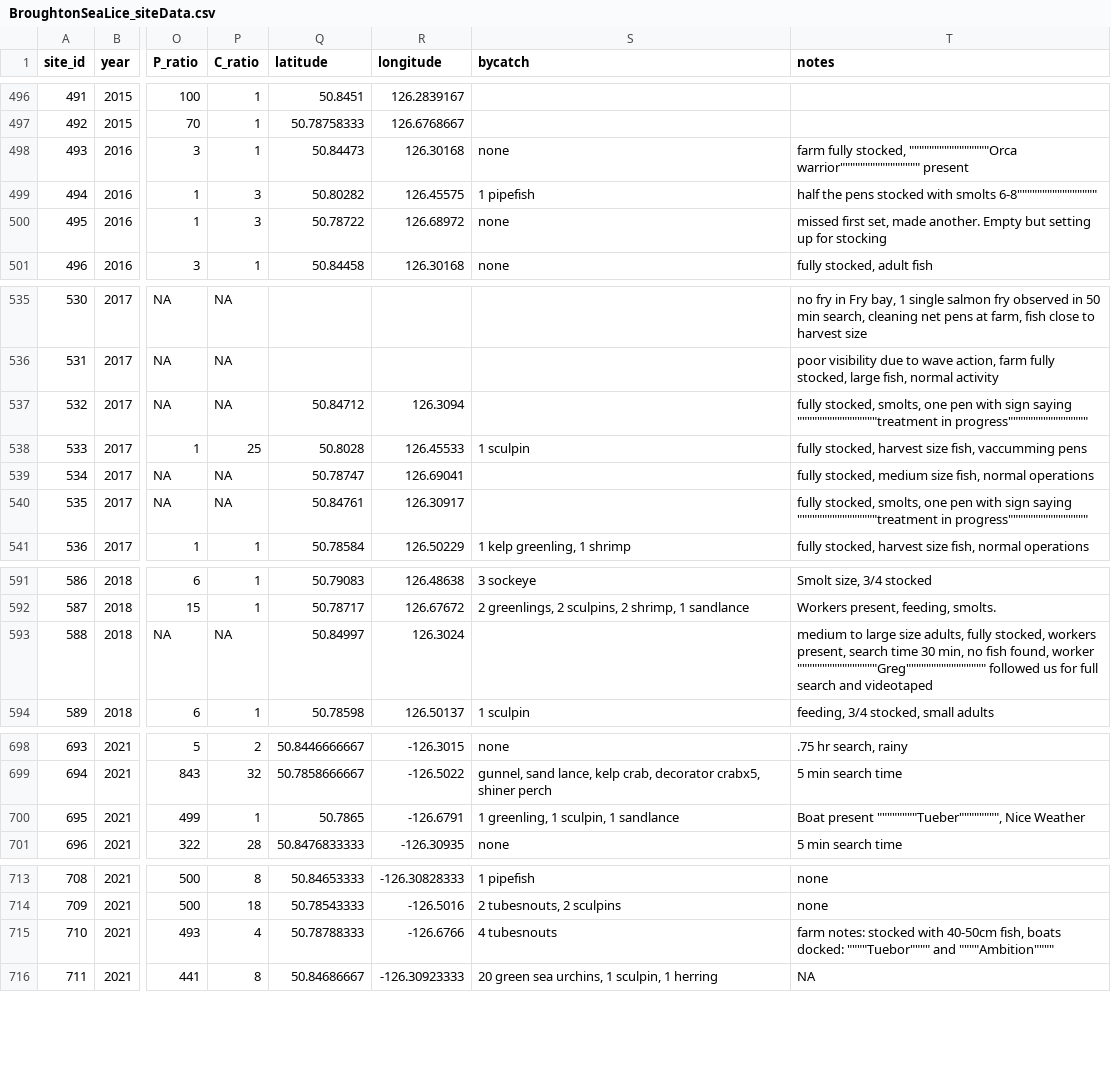
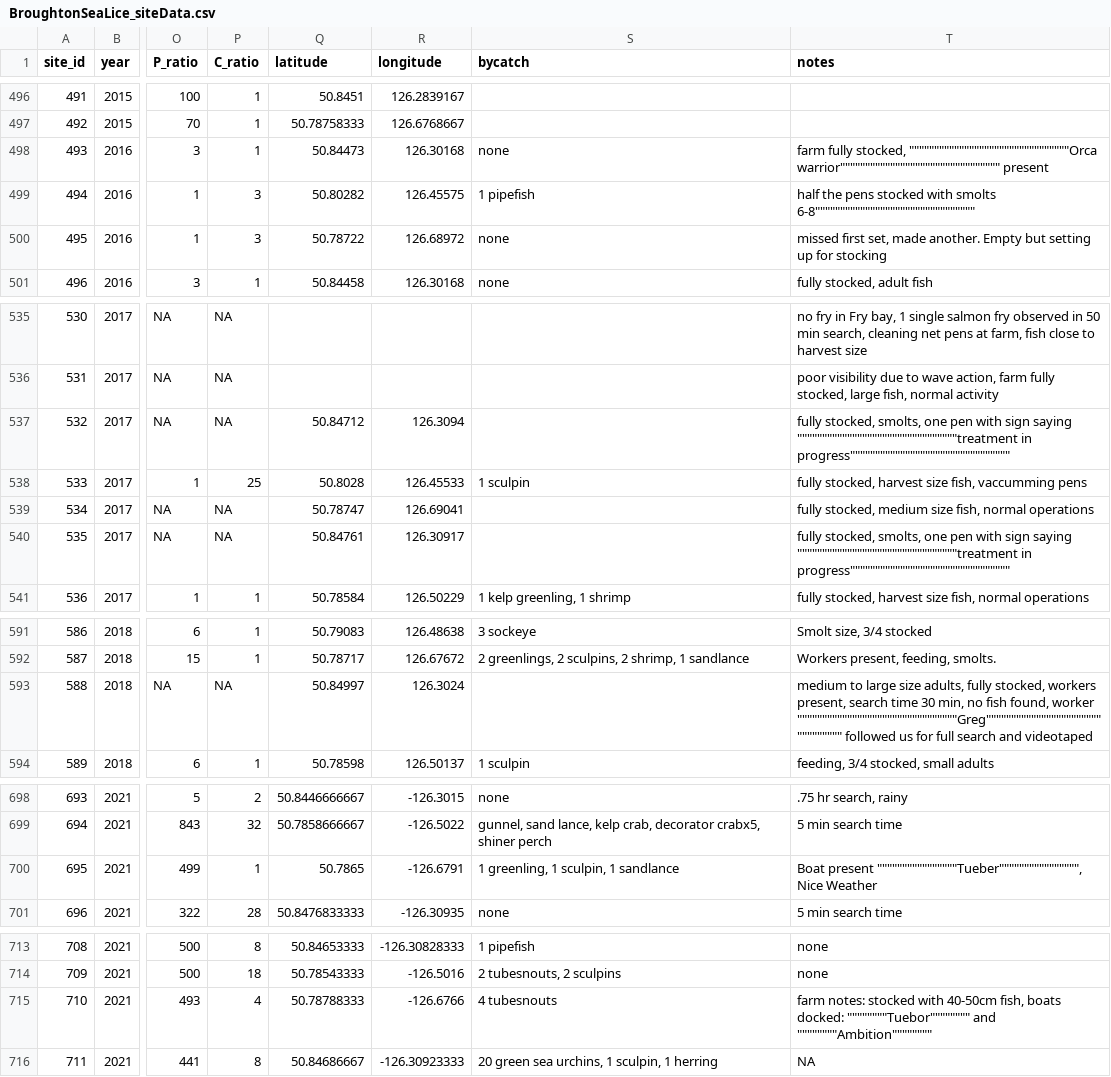
Before and after one commit to sjpeacock/Sea-lice-database, a CSV file: Data/BroughtonSeaLice_siteData.csv, drawn as a sheet; only a part is shown, gaps mark what is left out; the diff covers the shown part only; the diff names each change by its address in the sheet, - before the commit and + after, or states it on an @@ line.

```diff
--- a/Data/BroughtonSeaLice_siteData.csv
+++ b/Data/BroughtonSeaLice_siteData.csv
-T498 (notes): …fully stocked, """"""""""""""""Orca warrior"""""""""""""""" present
+T498 (notes): …fully stocked, """"""""""""""""""""""""""""""""Orca warrior"""""""""""""""""""""""""""""""" present
-T499 (notes): …with smolts 6-8""""""""""""""""
+T499 (notes): …with smolts 6-8""""""""""""""""""""""""""""""""
-T537 (notes): …sign saying """"""""""""""""treatment in progress""""""""""""""""
+T537 (notes): …sign saying """"""""""""""""""""""""""""""""treatment in progress""""""""""""""""""""""""""""""""
-T540 (notes): …sign saying """"""""""""""""treatment in progress""""""""""""""""
+T540 (notes): …sign saying """"""""""""""""""""""""""""""""treatment in progress""""""""""""""""""""""""""""""""
-T593 (notes): …found, worker """"""""""""""""Greg"""""""""""""""" followed us…
+T593 (notes): …found, worker """"""""""""""""""""""""""""""""Greg"""""""""""""""""""""""""""""""" followed us…
-T700 (notes): Boat present """"""""Tueber"""""""", Nice Weather
+T700 (notes): Boat present """"""""""""""""Tueber"""""""""""""""", Nice Weather
-T715 (notes): …boats docked: """"Tuebor"""" and """"Ambition""""
+T715 (notes): …boats docked: """"""""Tuebor"""""""" and """"""""Ambition""""""""
```
Also changed, not shown: 14 edited cells elsewhere in this file, 2 other files.
